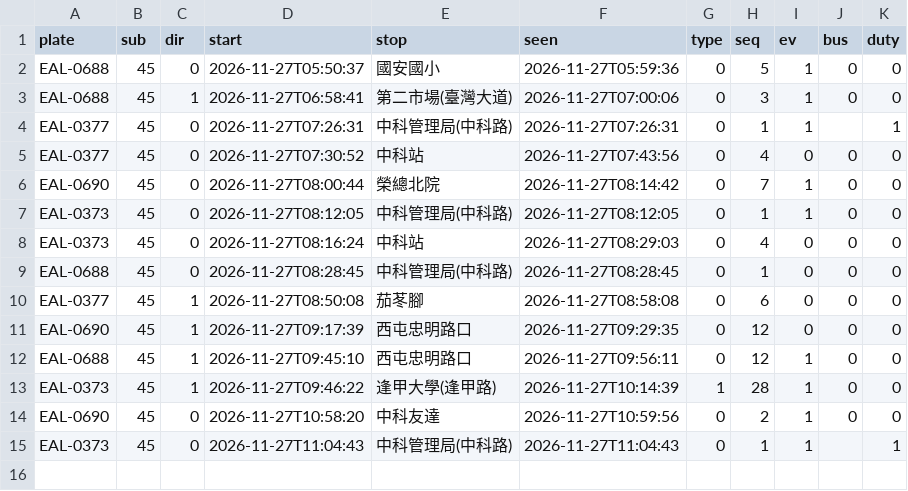
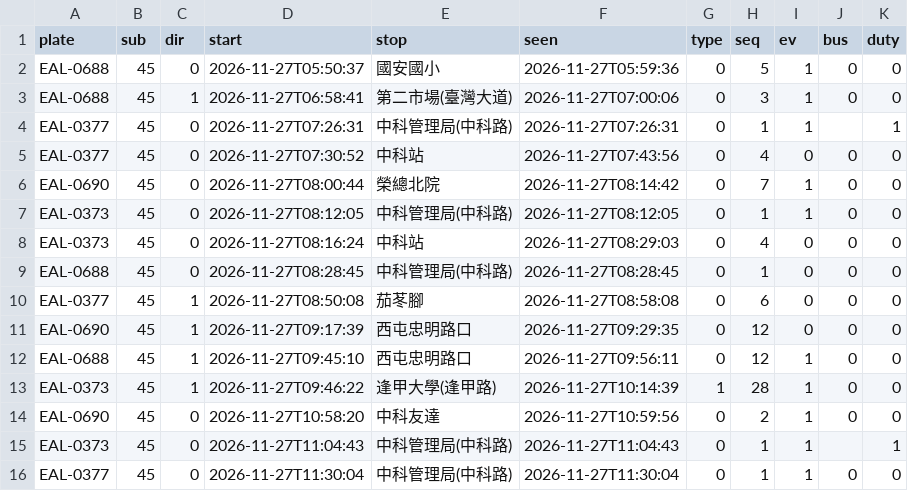
Before and after one commit to andrewwangarchnycu/Schematic-Transit-Taichung, a CSV file: departures/2026-11-27/45.csv, drawn as a sheet; the diff names each change by its address in the sheet, - before the commit and + after, or states it on an @@ line.

```diff
--- a/departures/2026-11-27/45.csv
+++ b/departures/2026-11-27/45.csv
+row 16: EAL-0377 | 45 | 0 | 2026-11-27T11:30:04 | 中科管理局(中科路) | 2026-11-27T11:30:04 | 0 | 1 | 1 | 0 | 0
```
Also changed, not shown: departures/2026-11-27/23.csv, departures/2026-11-27/35.csv, 2 other files.
